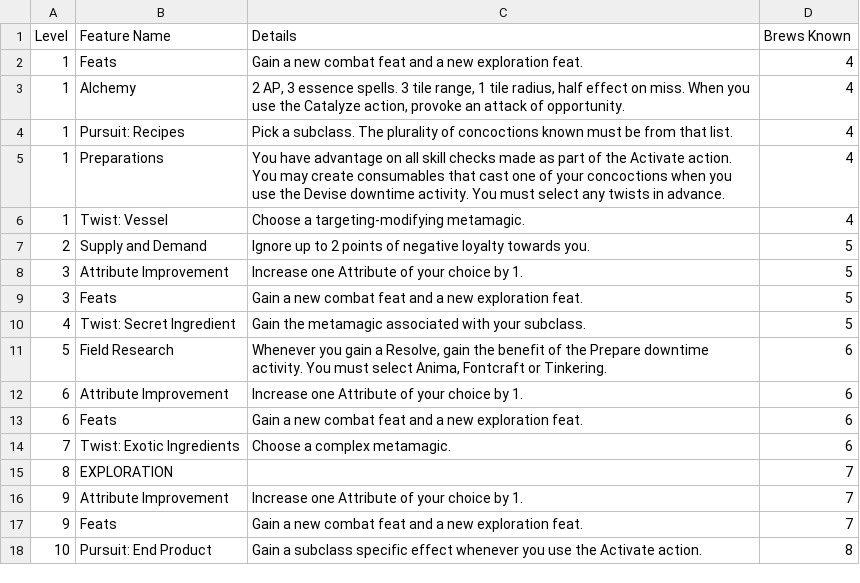
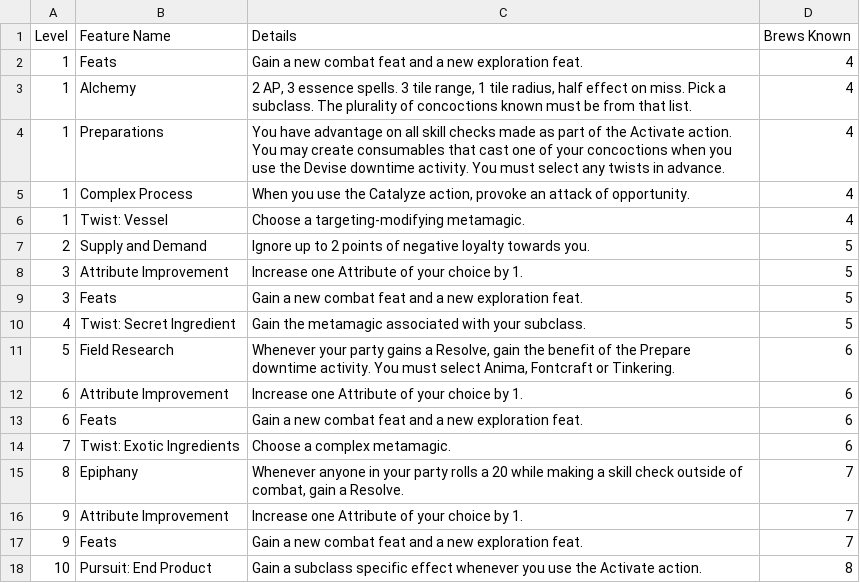
Before and after one commit to Leafwing-Studios/fonts-of-power, a CSV file: docs/src/character-options/classes/alchemist/features.csv, drawn as a sheet.

```diff
--- a/docs/src/character-options/classes/alchemist/features.csv
+++ b/docs/src/character-options/classes/alchemist/features.csv
@@ -2,5 +2,5 @@
 "1","Feats","Gain a new combat feat and a new exploration feat.","4"
-"1","Alchemy","2 AP, 3 essence spells. 3 tile range, 1 tile radius, half effect on miss. When you use the Catalyze action, provoke an attack of opportunity.","4"
-"1","Pursuit: Recipes","Pick a subclass. The plurality of concoctions known must be from that list.","4"
+"1","Alchemy","2 AP, 3 essence spells. 3 tile range, 1 tile radius, half effect on miss. Pick a subclass. The plurality of concoctions known must be from that list.","4"
 "1","Preparations","You have advantage on all skill checks made as part of the Activate action. You may create consumables that cast one of your concoctions when you use the Devise downtime activity. You must select any twists in advance.","4"
+"1","Complex Process","When you use the Catalyze action, provoke an attack of opportunity.","4"
 "1","Twist: Vessel","Choose a targeting-modifying metamagic.","4"
@@ -10,3 +10,3 @@
 "4","Twist: Secret Ingredient","Gain the metamagic associated with your subclass.","5"
-"5","Field Research","Whenever you gain a Resolve, gain the benefit of the Prepare downtime activity. You must select Anima, Fontcraft or Tinkering.","6"
+"5","Field Research","Whenever your party gains a Resolve, gain the benefit of the Prepare downtime activity. You must select Anima, Fontcraft or Tinkering.","6"
 "6","Attribute Improvement","Increase one Attribute of your choice by 1.","6"
@@ -14,3 +14,3 @@
 "7","Twist: Exotic Ingredients","Choose a complex metamagic.","6"
-"8","EXPLORATION",,"7"
+"8","Epiphany","Whenever anyone in your party rolls a 20 while making a skill check outside of combat, gain a Resolve.","7"
 "9","Attribute Improvement","Increase one Attribute of your choice by 1.","7"
```
Also changed, not shown: docs/src/character-options/classes/alchemist/combat_feats.csv, docs/src/character-options/classes/alchemist/concoctions.csv.
